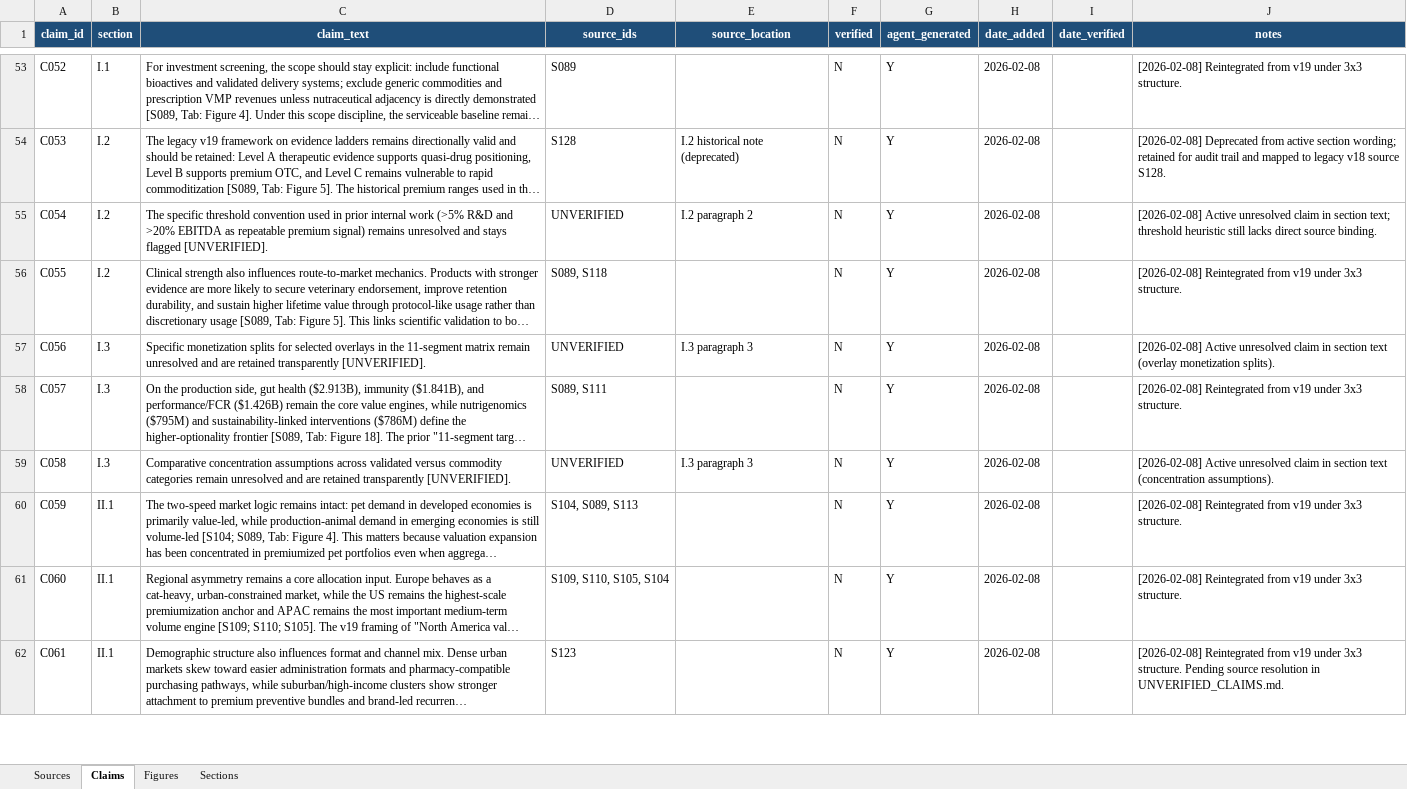
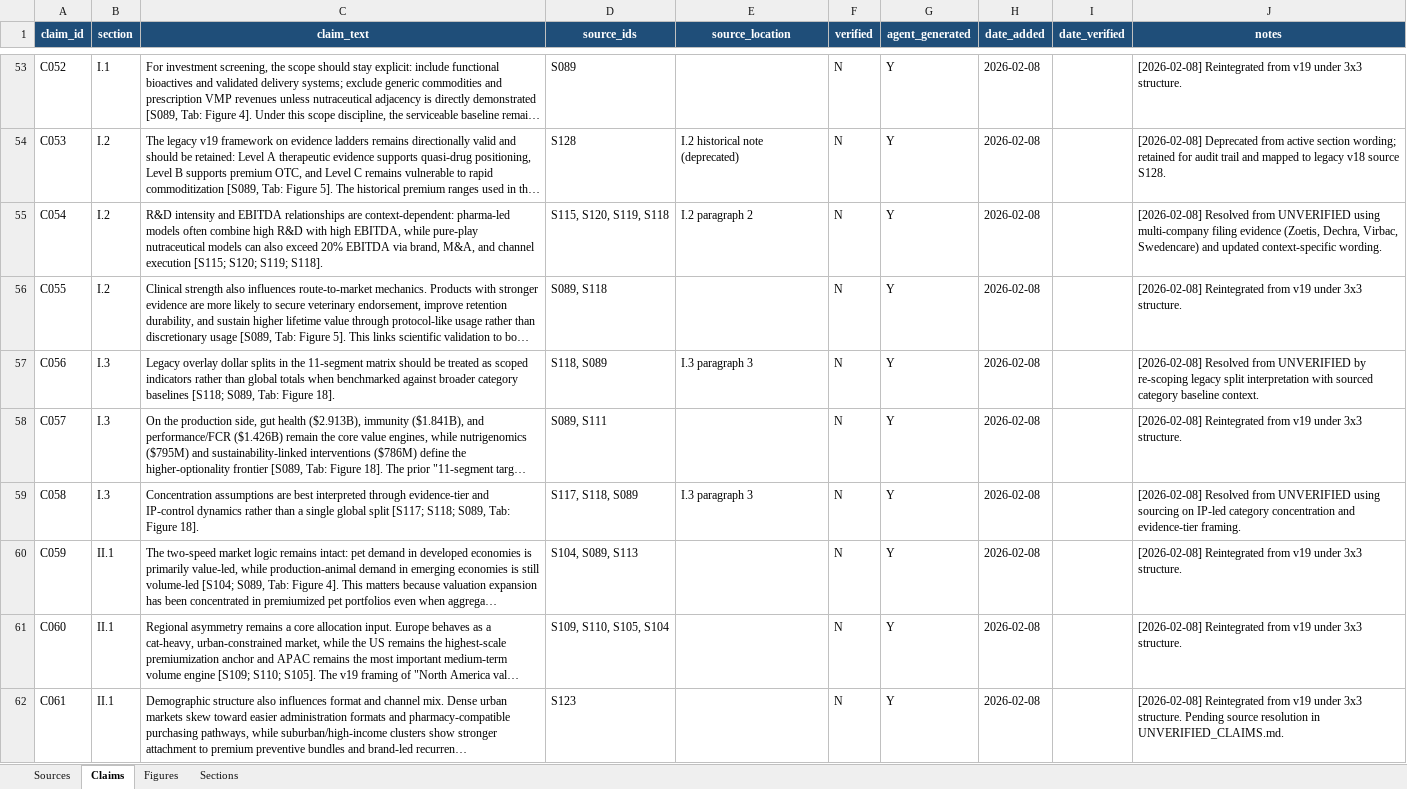
Before and after one commit to celinecollin/nutraceuticals, an Excel workbook: _registry/source_registry.xlsx, sheet Claims, drawn as a sheet; only a part is shown, gaps mark what is left out; long unchanged cells end in …; values as stored, in another font and other column widths than the file's, no borders; the diff names each change by its address in the sheet, - before the commit and + after, or states it on an @@ line.

Commit message:
Resolve C054/C056/C058 and close all unverified claims

```diff
--- a/_registry/source_registry.xlsx (sheet Claims)
+++ b/_registry/source_registry.xlsx (sheet Claims)
-C55 (claim_text): The specific threshold convention used in prior internal work (>5% R&D and >20% EBITDA as repeatable premium signal) remains unresolved and stays flagged [UNVERIFIED].
+C55 (claim_text): R&D intensity and EBITDA relationships are context-dependent: pharma-led models often combine high R&D with high EBITDA, while pure-play nutraceutical models can also exceed 20% EBITDA via brand, M&A, and channel execution [S115; S120; S119; S118].
-D55 (source_ids): UNVERIFIED
+D55 (source_ids): S115, S120, S119, S118
-J55 (notes): [2026-02-08] Active unresolved claim in section text; threshold heuristic still lacks direct source binding.
+J55 (notes): [2026-02-08] Resolved from UNVERIFIED using multi-company filing evidence (Zoetis, Dechra, Virbac, Swedencare) and updated context-specific wording.
-C57 (claim_text): Specific monetization splits for selected overlays in the 11-segment matrix remain unresolved and are retained transparently [UNVERIFIED].
+C57 (claim_text): Legacy overlay dollar splits in the 11-segment matrix should be treated as scoped indicators rather than global totals when benchmarked against broader category baselines [S118; S089, Tab: Figure 18].
-D57 (source_ids): UNVERIFIED
+D57 (source_ids): S118, S089
-J57 (notes): [2026-02-08] Active unresolved claim in section text (overlay monetization splits).
+J57 (notes): [2026-02-08] Resolved from UNVERIFIED by re-scoping legacy split interpretation with sourced category baseline context.
-C59 (claim_text): Comparative concentration assumptions across validated versus commodity categories remain unresolved and are retained transparently [UNVERIFIED].
+C59 (claim_text): Concentration assumptions are best interpreted through evidence-tier and IP-control dynamics rather than a single global split [S117; S118; S089, Tab: Figure 18].
-D59 (source_ids): UNVERIFIED
+D59 (source_ids): S117, S118, S089
-J59 (notes): [2026-02-08] Active unresolved claim in section text (concentration assumptions).
+J59 (notes): [2026-02-08] Resolved from UNVERIFIED using sourcing on IP-led category concentration and evidence-tier framing.
```
Also changed, not shown: 4 other files.
